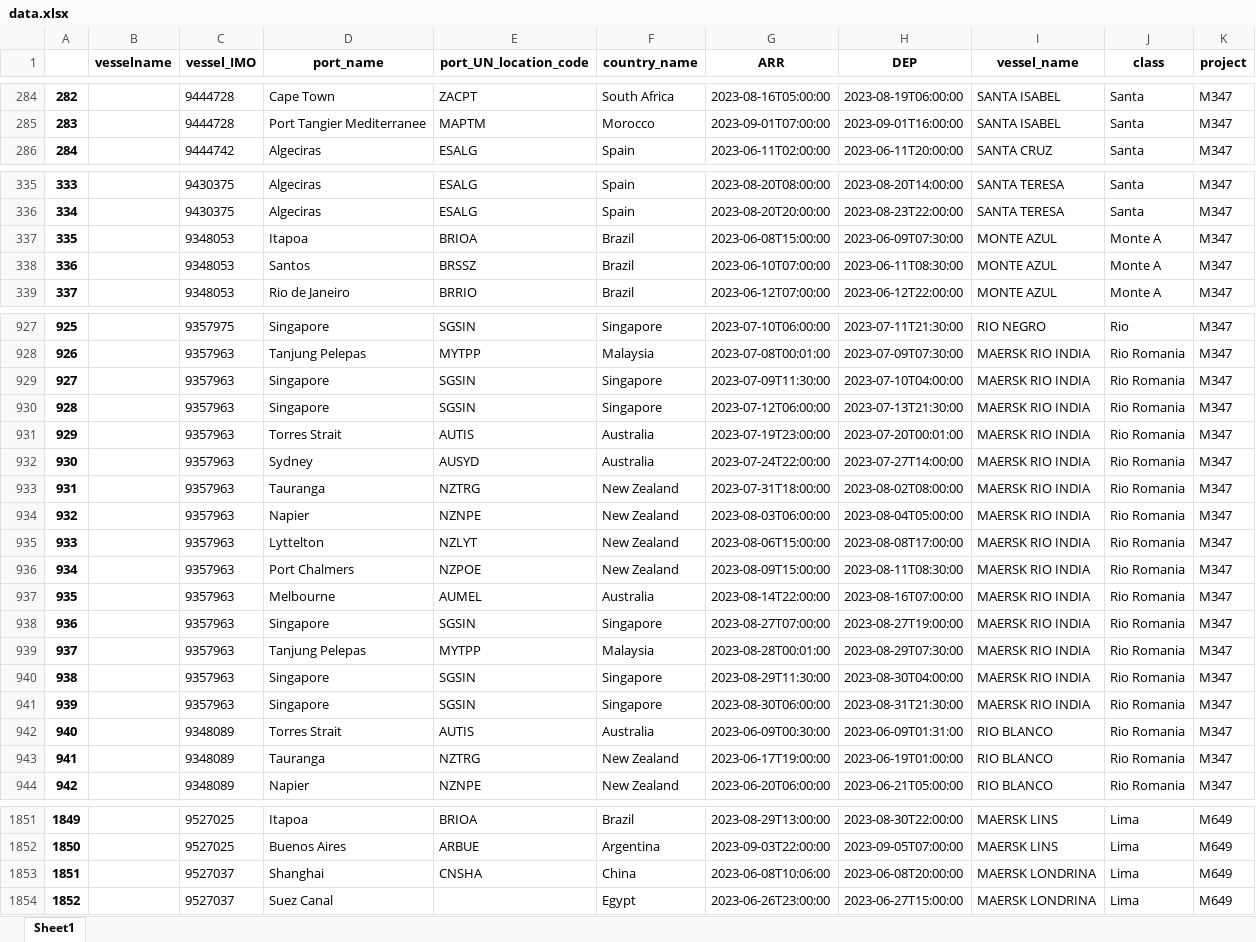
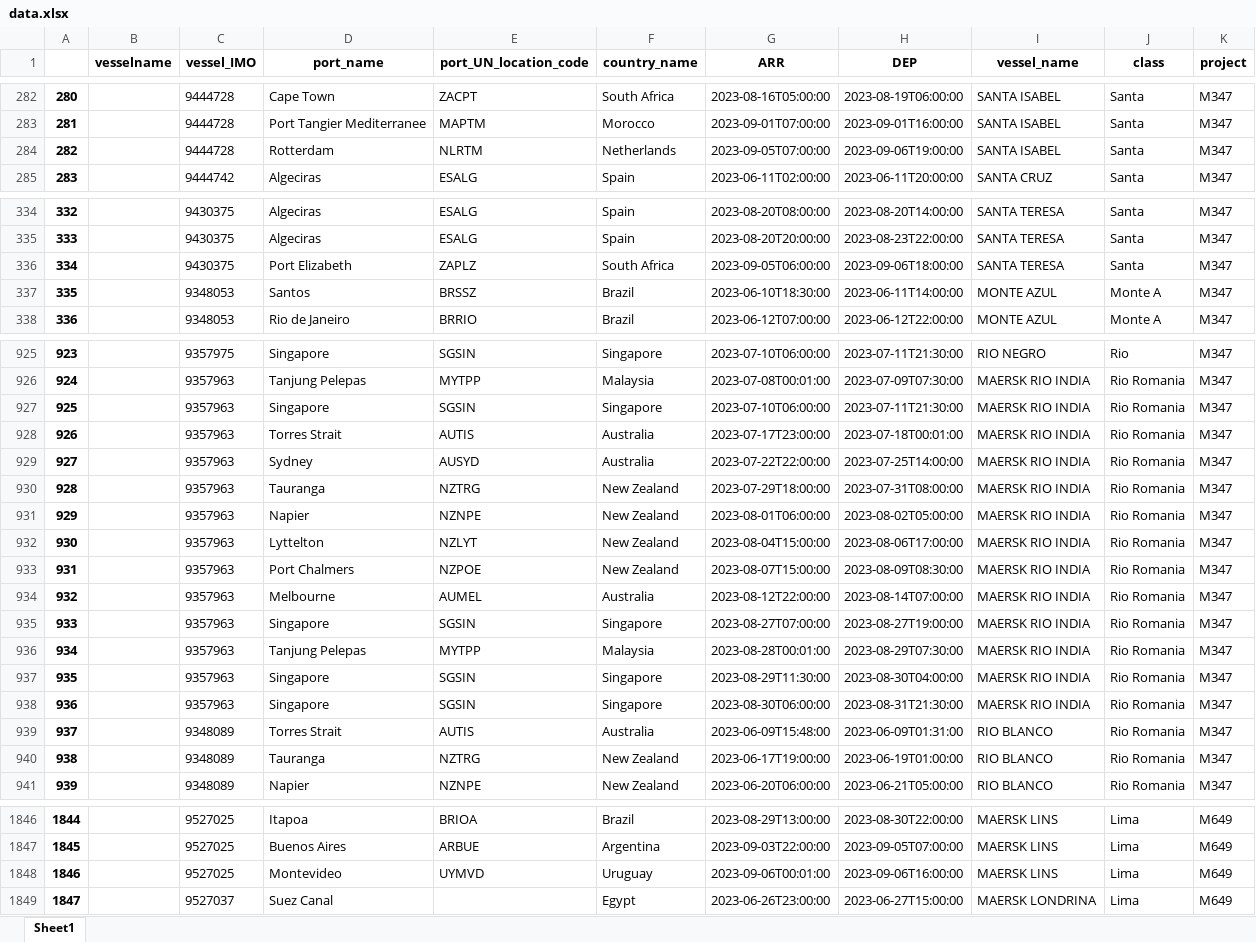
Before and after one commit to Oeyaas/VesselTimeline, an Excel workbook: data.xlsx, sheet Sheet1, drawn as a sheet; only a part is shown, gaps mark what is left out; values as stored, in another font and other column widths than the file's, no borders; removed rows and columns are numbered as before the commit, all else as after; the diff covers the shown part only; the diff names each change by its address in the sheet, - before the commit and + after, or states it on an @@ line.

Commit message:
Update data.xlsx

```diff
--- a/data.xlsx (sheet Sheet1)
+++ b/data.xlsx (sheet Sheet1)
@@ column A renumbered between rows 32 and 2236 @@
+row 284: 282 |  | 9444728 | Rotterdam | NLRTM | Netherlands | 2023-09-05T07:00:00 | 2023-09-06T19:00:00 | SANTA ISABEL | Santa | M347
-row 337: 335 |  | 9348053 | Itapoa | BRIOA | Brazil | 2023-06-08T15:00:00 | 2023-06-09T07:30:00 | MONTE AZUL | Monte A | M347
+row 336: 334 |  | 9430375 | Port Elizabeth | ZAPLZ | South Africa | 2023-09-05T06:00:00 | 2023-09-06T18:00:00 | SANTA TERESA | Santa | M347
-G337 (ARR): 2023-06-10T07:00:00
+G337 (ARR): 2023-06-10T18:30:00
-H337 (DEP): 2023-06-11T08:30:00
+H337 (DEP): 2023-06-11T14:00:00
-row 929: 927 |  | 9357963 | Singapore | SGSIN | Singapore | 2023-07-09T11:30:00 | 2023-07-10T04:00:00 | MAERSK RIO INDIA | Rio Romania | M347
-G927 (ARR): 2023-07-12T06:00:00
+G927 (ARR): 2023-07-10T06:00:00
-H927 (DEP): 2023-07-13T21:30:00
+H927 (DEP): 2023-07-11T21:30:00
-G928 (ARR): 2023-07-19T23:00:00
+G928 (ARR): 2023-07-17T23:00:00
-H928 (DEP): 2023-07-20T00:01:00
+H928 (DEP): 2023-07-18T00:01:00
-G929 (ARR): 2023-07-24T22:00:00
+G929 (ARR): 2023-07-22T22:00:00
-H929 (DEP): 2023-07-27T14:00:00
+H929 (DEP): 2023-07-25T14:00:00
-G930 (ARR): 2023-07-31T18:00:00
+G930 (ARR): 2023-07-29T18:00:00
-H930 (DEP): 2023-08-02T08:00:00
+H930 (DEP): 2023-07-31T08:00:00
-G931 (ARR): 2023-08-03T06:00:00
+G931 (ARR): 2023-08-01T06:00:00
-H931 (DEP): 2023-08-04T05:00:00
+H931 (DEP): 2023-08-02T05:00:00
-G932 (ARR): 2023-08-06T15:00:00
+G932 (ARR): 2023-08-04T15:00:00
-H932 (DEP): 2023-08-08T17:00:00
+H932 (DEP): 2023-08-06T17:00:00
-G933 (ARR): 2023-08-09T15:00:00
+G933 (ARR): 2023-08-07T15:00:00
-H933 (DEP): 2023-08-11T08:30:00
+H933 (DEP): 2023-08-09T08:30:00
-G934 (ARR): 2023-08-14T22:00:00
+G934 (ARR): 2023-08-12T22:00:00
-H934 (DEP): 2023-08-16T07:00:00
+H934 (DEP): 2023-08-14T07:00:00
-G939 (ARR): 2023-06-09T00:30:00
+G939 (ARR): 2023-06-09T15:48:00
-row 1853: 1851 |  | 9527037 | Shanghai | CNSHA | China | 2023-06-08T10:06:00 | 2023-06-08T20:00:00 | MAERSK LONDRINA | Lima | M649
+row 1848: 1846 |  | 9527025 | Montevideo | UYMVD | Uruguay | 2023-09-06T00:01:00 | 2023-09-06T16:00:00 | MAERSK LINS | Lima | M649
```
Also changed, not shown: 20 added rows, 27 removed rows and 228 edited cells elsewhere in this sheet.
